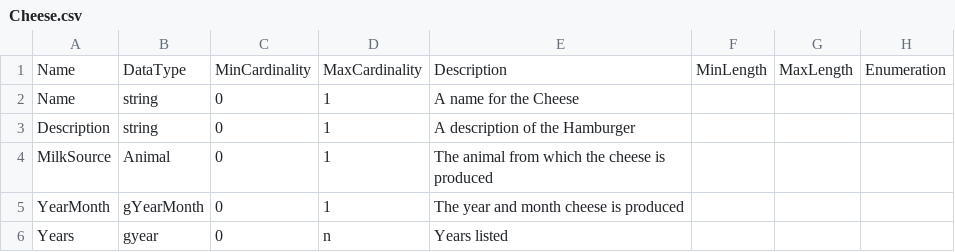
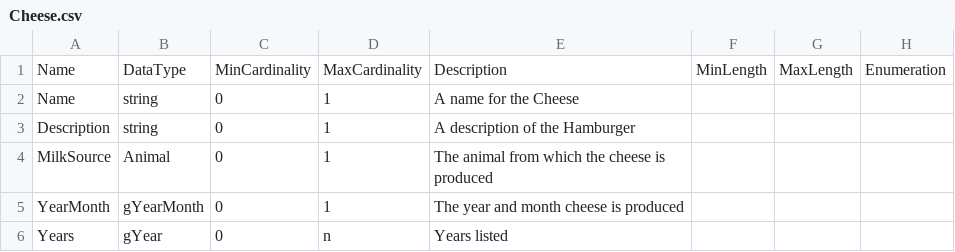
Before and after one commit to Colectica/cogs, a CSV file: cogsburger/ItemTypes/Cheese/Cheese.csv, drawn as a sheet; only a part is shown; the diff names each change by its address in the sheet, - before the commit and + after, or states it on an @@ line.

```diff
--- a/cogsburger/ItemTypes/Cheese/Cheese.csv
+++ b/cogsburger/ItemTypes/Cheese/Cheese.csv
-B6: gyear
+B6: gYear
```
Also changed, not shown: cogsburger/ItemTypes/Condiment/Condiment.csv, 4 other files.
